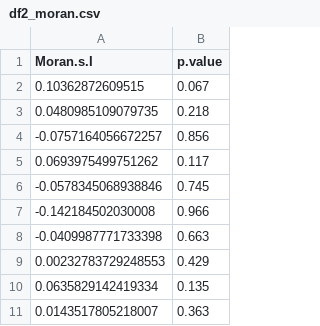
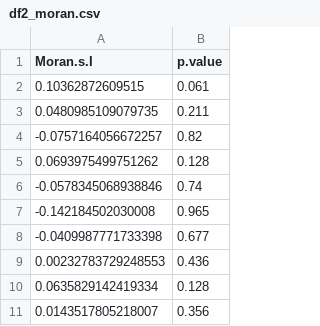
Before and after one commit to Emilbjacobsen/CDS_spatial_danish_crime, a CSV file: crime_municipalities_DK/output/df2_moran.csv, drawn as a sheet.

```diff
--- a/crime_municipalities_DK/output/df2_moran.csv
+++ b/crime_municipalities_DK/output/df2_moran.csv
@@ -1,11 +1,11 @@
 "Moran.s.I","p.value"
-0.10362872609515,0.067
-0.0480985109079735,0.218
--0.0757164056672257,0.856
-0.0693975499751262,0.117
--0.0578345068938846,0.745
--0.142184502030008,0.966
--0.0409987771733398,0.663
-0.00232783729248553,0.429
-0.0635829142419334,0.135
-0.0143517805218007,0.363
+0.10362872609515,0.061
+0.0480985109079735,0.211
+-0.0757164056672257,0.82
+0.0693975499751262,0.128
+-0.0578345068938846,0.74
+-0.142184502030008,0.965
+-0.0409987771733398,0.677
+0.00232783729248553,0.436
+0.0635829142419334,0.128
+0.0143517805218007,0.356
```
Also changed, not shown: crime_municipalities_DK/output/df1_moran.csv, crime_municipalities_DK/output/df3_moran.csv, 3 other files.
